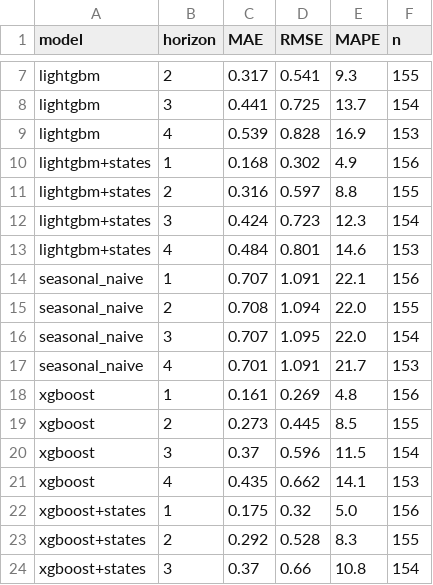
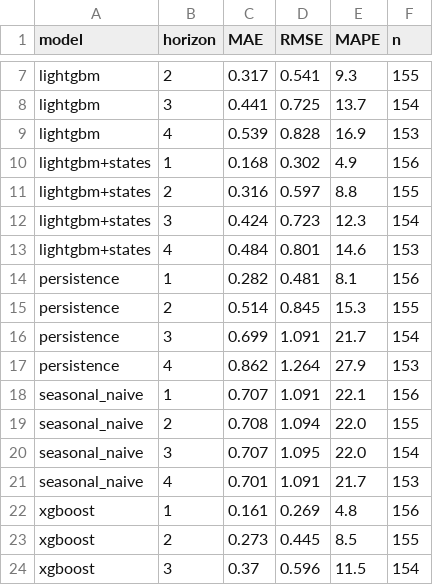
Before and after one commit to yashvibhatt/health-signals-lab, a CSV file: outputs/forecast/backtest_metrics.csv, drawn as a sheet; only a part is shown, gaps mark what is left out; the shorter side is filled out with more unchanged rows.

```diff
--- a/outputs/forecast/backtest_metrics.csv
+++ b/outputs/forecast/backtest_metrics.csv
@@ -13,2 +13,6 @@ lightgbm+states,3,0.424,0.723,12.3,154
 lightgbm+states,4,0.484,0.801,14.6,153
+persistence,1,0.282,0.481,8.1,156
+persistence,2,0.514,0.845,15.3,155
+persistence,3,0.699,1.091,21.7,154
+persistence,4,0.862,1.264,27.9,153
 seasonal_naive,1,0.707,1.091,22.1,156
```
Also changed, not shown: outputs/forecast/asof_vs_revised.csv, 8 other files.
